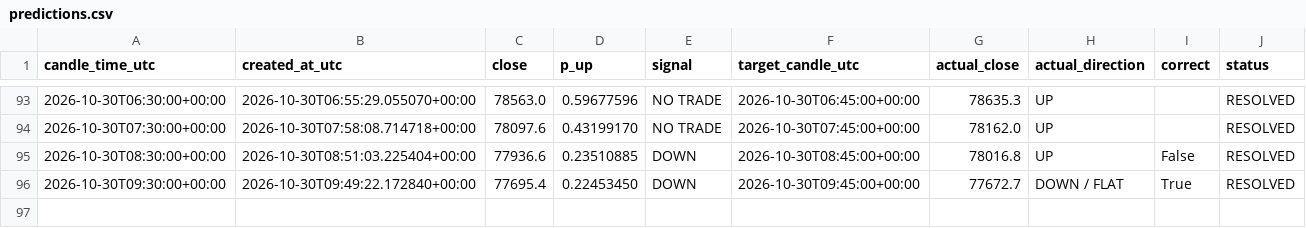
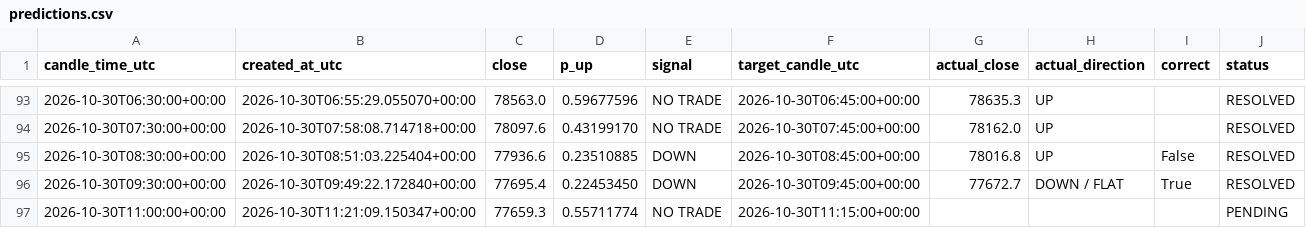
Before and after one commit to timothy12wins-ctrl/btc-signal-bot, a CSV file: data/predictions.csv, drawn as a sheet; only a part is shown, gaps mark what is left out.

```diff
--- a/data/predictions.csv
+++ b/data/predictions.csv
@@ -96 +96,2 @@ candle_time_utc,created_at_utc,close,p_up,signal,target_candle_utc,actual_close,
 2026-10-30T09:30:00+00:00,2026-10-30T09:49:22.172840+00:00,77695.4,0.22453450,DOWN,2026-10-30T09:45:00+00:00,77672.7,DOWN / FLAT,True,RESOLVED
+2026-10-30T11:00:00+00:00,2026-10-30T11:21:09.150347+00:00,77659.3,0.55711774,NO TRADE,2026-10-30T11:15:00+00:00,,,,PENDING
```
